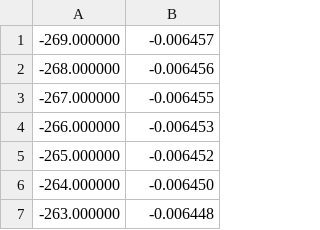
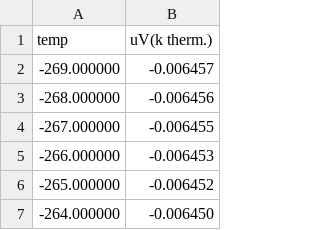
Before and after one commit to Fermium/hall-effect-handbook, a CSV file: analysis/thermocouples/type_k_out.csv, drawn as a sheet; only a part is shown; the shorter side is filled out with more unchanged rows; the diff names each change by its address in the sheet, - before the commit and + after, or states it on an @@ line.

```diff
--- a/analysis/thermocouples/type_k_out.csv
+++ b/analysis/thermocouples/type_k_out.csv
+row 1: temp | uV(k therm.)
```
Also changed, not shown: analysis/thermocouples/type_b_out.csv, analysis/thermocouples/type_e_out.csv, 6 other files.
